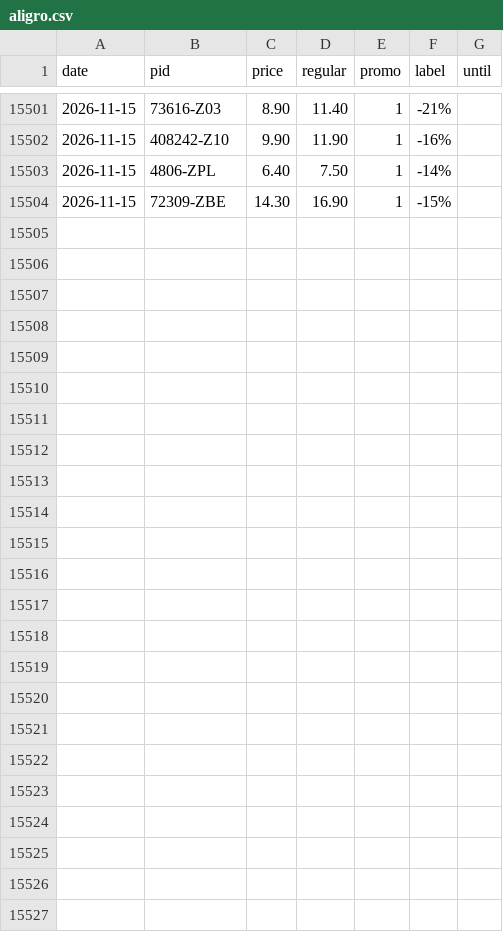
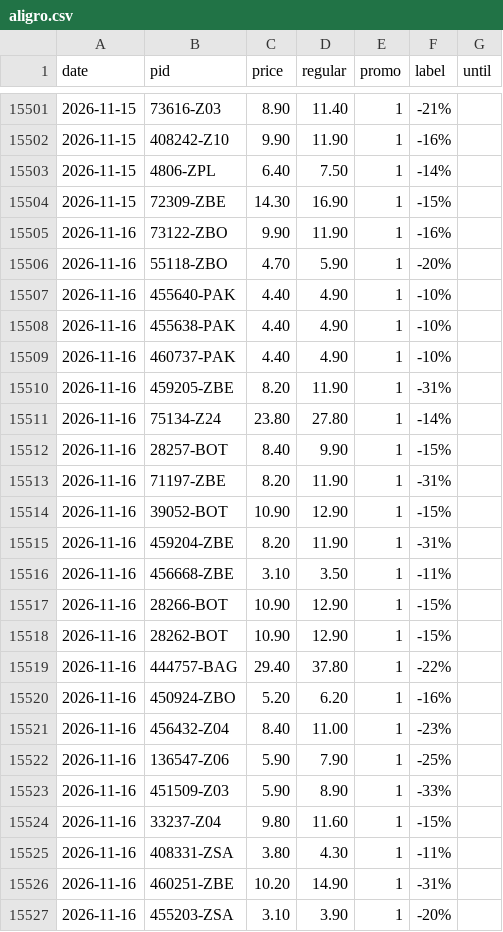
Before and after one commit to komiting/lausanneCatalogs, a CSV file: data/prices/aligro.csv, drawn as a sheet; only a part is shown, gaps mark what is left out.

```diff
--- a/data/prices/aligro.csv
+++ b/data/prices/aligro.csv
@@ -15504 +15504,24 @@ date,pid,price,regular,promo,label,until
 2026-11-15,72309-ZBE,14.30,16.90,1,-15%,
+2026-11-16,73122-ZBO,9.90,11.90,1,-16%,
+2026-11-16,55118-ZBO,4.70,5.90,1,-20%,
+2026-11-16,455640-PAK,4.40,4.90,1,-10%,
+2026-11-16,455638-PAK,4.40,4.90,1,-10%,
+2026-11-16,460737-PAK,4.40,4.90,1,-10%,
+2026-11-16,459205-ZBE,8.20,11.90,1,-31%,
+2026-11-16,75134-Z24,23.80,27.80,1,-14%,
+2026-11-16,28257-BOT,8.40,9.90,1,-15%,
+2026-11-16,71197-ZBE,8.20,11.90,1,-31%,
+2026-11-16,39052-BOT,10.90,12.90,1,-15%,
+2026-11-16,459204-ZBE,8.20,11.90,1,-31%,
+2026-11-16,456668-ZBE,3.10,3.50,1,-11%,
+2026-11-16,28266-BOT,10.90,12.90,1,-15%,
+2026-11-16,28262-BOT,10.90,12.90,1,-15%,
+2026-11-16,444757-BAG,29.40,37.80,1,-22%,
+2026-11-16,450924-ZBO,5.20,6.20,1,-16%,
+2026-11-16,456432-Z04,8.40,11.00,1,-23%,
+2026-11-16,136547-Z06,5.90,7.90,1,-25%,
+2026-11-16,451509-Z03,5.90,8.90,1,-33%,
+2026-11-16,33237-Z04,9.80,11.60,1,-15%,
+2026-11-16,408331-ZSA,3.80,4.30,1,-11%,
+2026-11-16,460251-ZBE,10.20,14.90,1,-31%,
+2026-11-16,455203-ZSA,3.10,3.90,1,-20%,
```
Also changed, not shown: data/prices/coop.csv, data/prices/lidl.csv, 15 other files.
